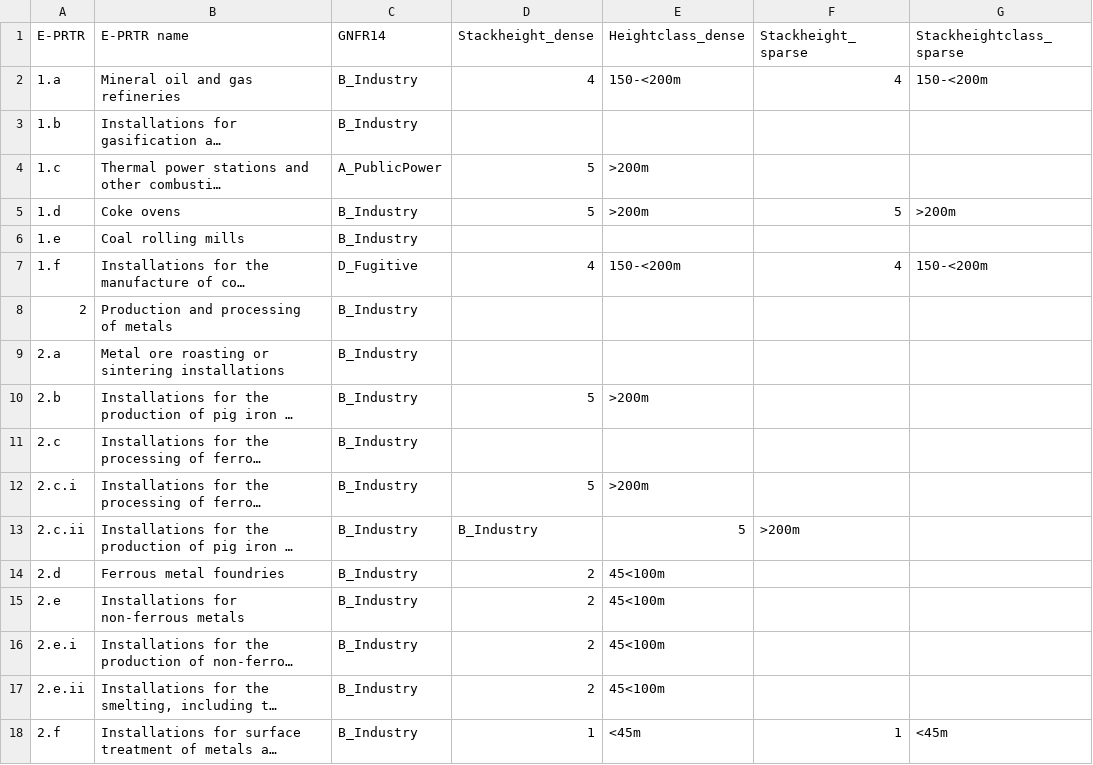
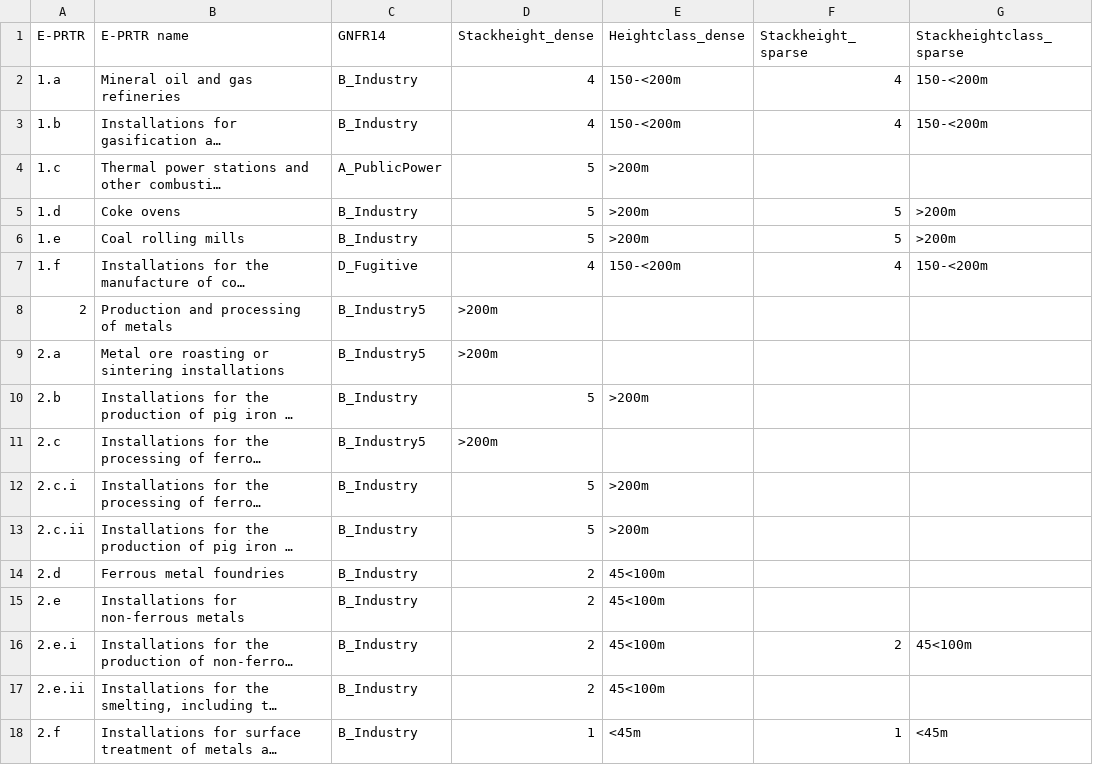
Before and after one commit to UBA-DE-Emissionsituation/eprtr2lps, a CSV file: data/gnfr_mapping.csv, drawn as a sheet; only a part is shown; long unchanged cells end in …; the diff covers the shown part only; the diff names each change by its address in the sheet, - before the commit and + after, or states it on an @@ line.

```diff
--- a/data/gnfr_mapping.csv
+++ b/data/gnfr_mapping.csv
-D3 (Stackheight_dense): (empty)
+D3 (Stackheight_dense): 4
-E3 (Heightclass_dense): (empty)
+E3 (Heightclass_dense): 150-<200m
-F3 (Stackheight_sparse): (empty)
+F3 (Stackheight_sparse): 4
-G3 (Stackheightclass_sparse): (empty)
+G3 (Stackheightclass_sparse): 150-<200m
-D6 (Stackheight_dense): (empty)
+D6 (Stackheight_dense): 5
-E6 (Heightclass_dense): (empty)
+E6 (Heightclass_dense): >200m
-F6 (Stackheight_sparse): (empty)
+F6 (Stackheight_sparse): 5
-G6 (Stackheightclass_sparse): (empty)
+G6 (Stackheightclass_sparse): >200m
-C8:C9 (GNFR14): B_Industry
+C8:C9 (GNFR14): B_Industry5
-D8:D9 (Stackheight_dense): (empty)
+D8:D9 (Stackheight_dense): >200m
-C11 (GNFR14): B_Industry
+C11 (GNFR14): B_Industry5
-D11 (Stackheight_dense): (empty)
+D11 (Stackheight_dense): >200m
-D13 (Stackheight_dense): B_Industry
+D13 (Stackheight_dense): 5
-E13 (Heightclass_dense): 5
+E13 (Heightclass_dense): >200m
-F13 (Stackheight_sparse): >200m
+F13 (Stackheight_sparse): (empty)
-F16 (Stackheight_sparse): (empty)
+F16 (Stackheight_sparse): 2
-G16 (Stackheightclass_sparse): (empty)
+G16 (Stackheightclass_sparse): 45<100m
```
Also changed, not shown: 55 edited cells elsewhere in this file, output/Convert ePRTR data to CLRTAP LPS.csv, 3 other files.
